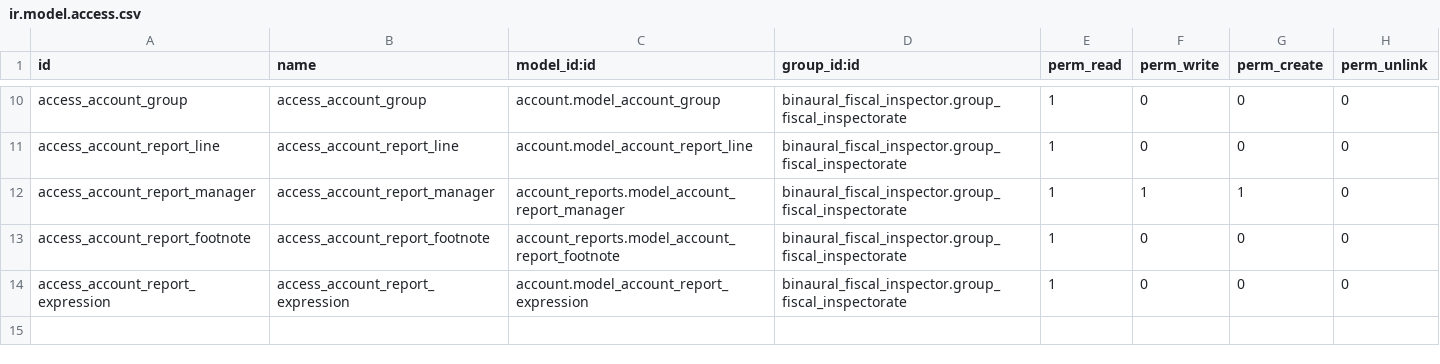
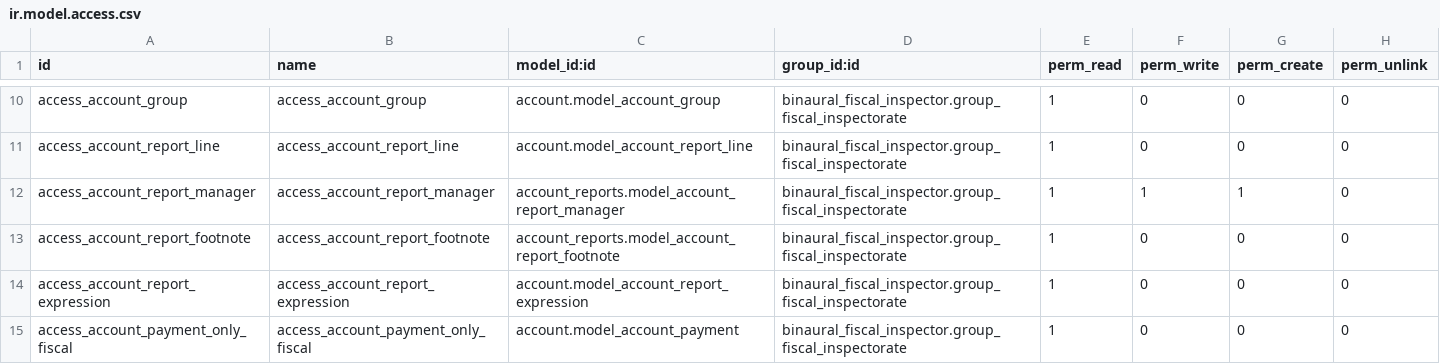
Before and after one commit to binaural-dev/odoo-venezuela, a CSV file: integra/binaural_fiscal_inspector/security/ir.model.access.csv, drawn as a sheet; only a part is shown, gaps mark what is left out; the diff names each change by its address in the sheet, - before the commit and + after, or states it on an @@ line.

Commit message:
FEAT-#14290-Binaural_fiscal_inspector
- Se Implemento el acceso a Pagos en inspector Fiscal

- Se Agrego el menu_item de pagos de clientes y proveedores en el grupo de
inspector Fiscal

- Se agrego la regla de inspeccion fiscal para tener acceso a pagos

Tarea: https://binaural.odoo.com/web#id=14290&cids=2&model=project.task&view_type=form

```diff
--- a/integra/binaural_fiscal_inspector/security/ir.model.access.csv
+++ b/integra/binaural_fiscal_inspector/security/ir.model.access.csv
+row 15: access_account_payment_only_fiscal | access_account_payment_only_fiscal | account.model_account_payment | binaural_fiscal_inspector.group_fiscal_inspectorate | 1 | 0 | 0 | 0
```
Also changed, not shown: 3 other files.
